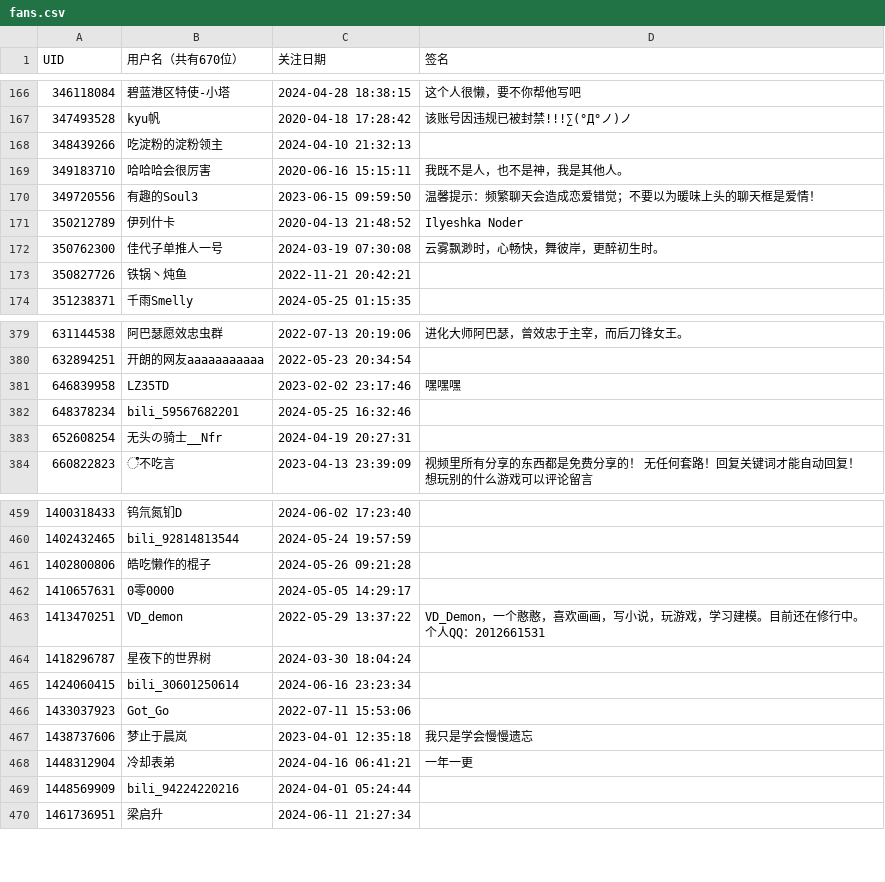
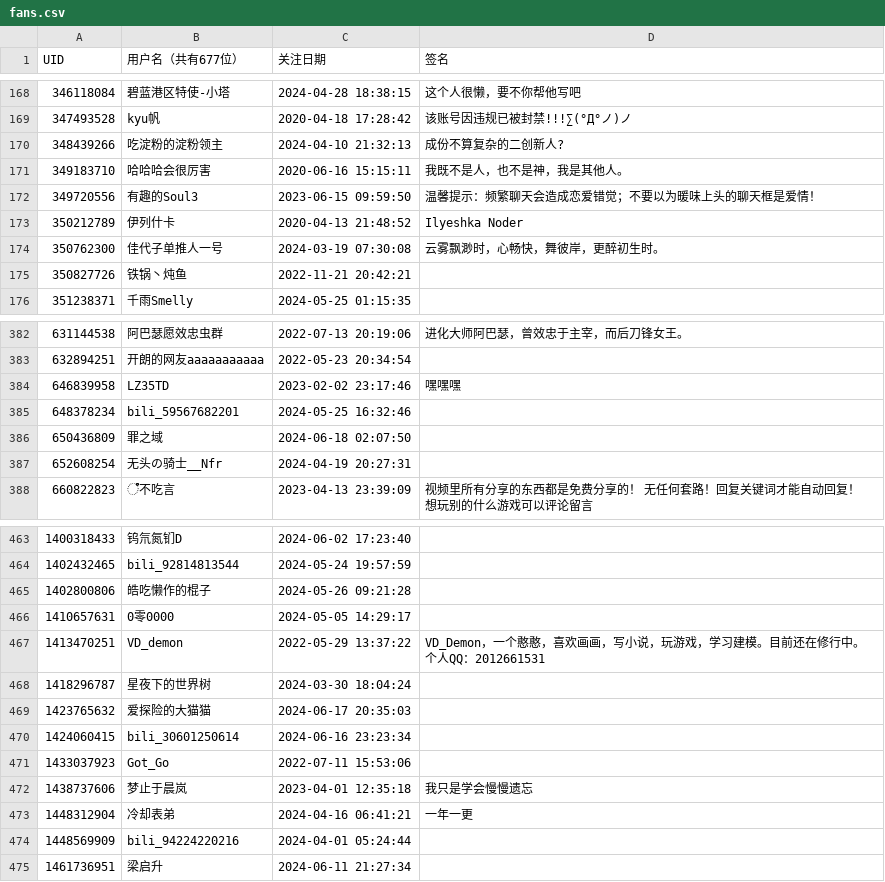
Before and after one commit to felixsana/bili_fans, a CSV file: fans.csv, drawn as a sheet; only a part is shown, gaps mark what is left out; the diff covers the shown part only.

```diff
--- a/fans.csv
+++ b/fans.csv
@@ -1 +1 @@
-UID,用户名（共有670位）,关注日期,签名
+UID,用户名（共有677位）,关注日期,签名
@@ -167,3 +169,3 @@ UID,用户名（共有670位）,关注日期,签名
 347493528,kyu帆,2020-04-18 17:28:42,该账号因违规已被封禁!!!∑(°Д°ノ)ノ
-348439266,吃淀粉的淀粉领主,2024-04-10 21:32:13,
+348439266,吃淀粉的淀粉领主,2024-04-10 21:32:13,成份不算复杂的二创新人?
 349183710,哈哈哈会很厉害,2020-06-16 15:15:11,我既不是人，也不是神，我是其他人。
@@ -382,2 +385,3 @@ UID,用户名（共有670位）,关注日期,签名
 648378234,bili_59567682201,2024-05-25 16:32:46,
+650436809,罪之域,2024-06-18 02:07:50,
 652608254,无头の骑士__Nfr,2024-04-19 20:27:31,
@@ -464,2 +468,3 @@ UID,用户名（共有670位）,关注日期,签名
 1418296787,星夜下的世界树,2024-03-30 18:04:24,
+1423765632,爱探险的大猫猫,2024-06-17 20:35:03,
 1424060415,bili_30601250614,2024-06-16 23:23:34,
```
Also changed, not shown: 5 added rows elsewhere in this file.
